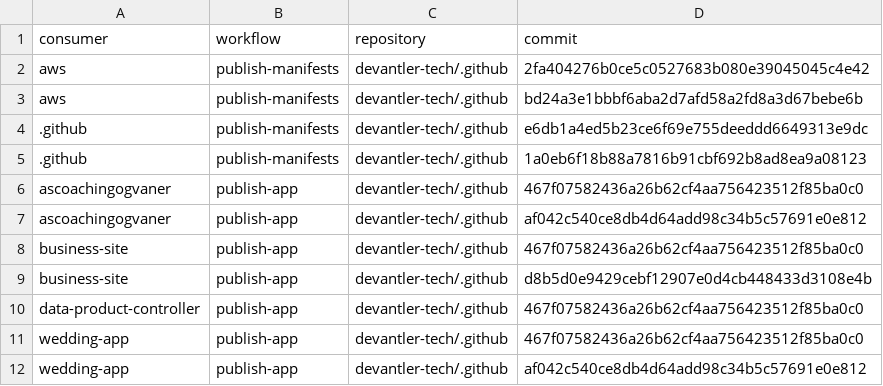
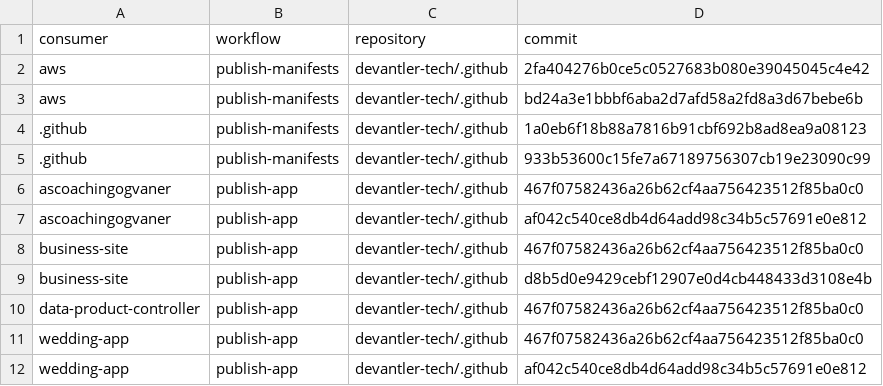
Before and after one commit to devantler-tech/platform, a TSV file: scripts/publish-workflow-canonical-approvals.tsv, drawn as a sheet; removed rows and columns are numbered as before the commit, all else as after; the diff names each change by its address in the sheet, - before the commit and + after, or states it on an @@ line.

```diff
--- a/scripts/publish-workflow-canonical-approvals.tsv
+++ b/scripts/publish-workflow-canonical-approvals.tsv
-row 4: .github | publish-manifests | devantler-tech/.github | e6db1a4ed5b23ce6f69e755deeddd6649313e9dc
+row 5: .github | publish-manifests | devantler-tech/.github | 933b53600c15fe7a67189756307cb19e23090c99
```
Also changed, not shown: 3 other files.
